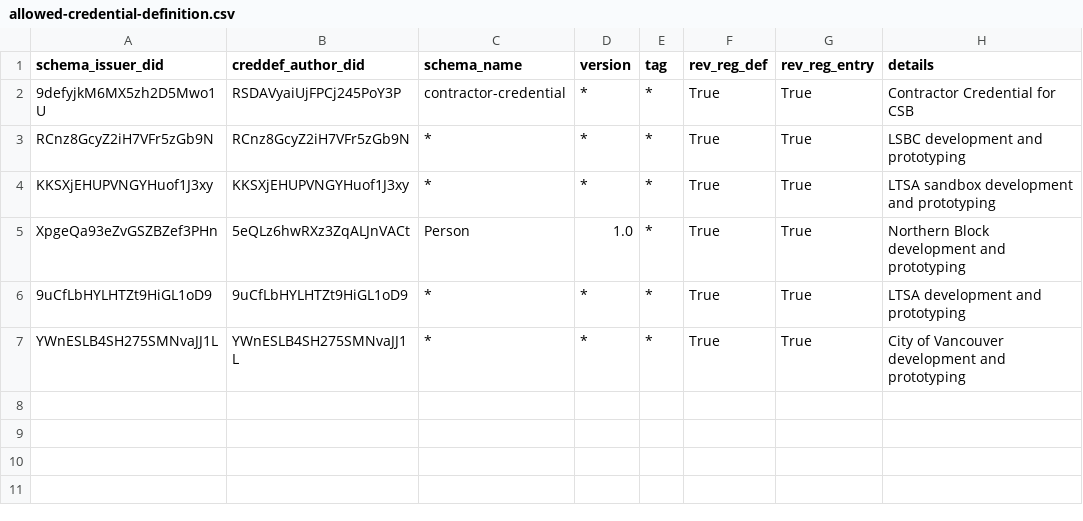
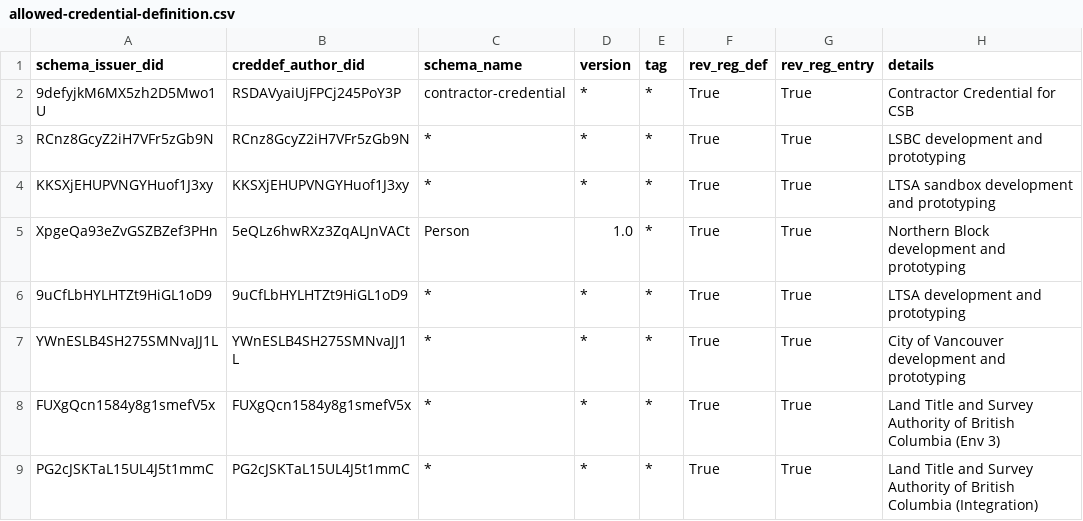
Before and after one commit to bcgov/dts-endorser-service, a CSV file: configurations/CAndy/dev/allowed-credential-definition.csv, drawn as a sheet; the diff names each change by its address in the sheet, - before the commit and + after, or states it on an @@ line.

```diff
--- a/configurations/CAndy/dev/allowed-credential-definition.csv
+++ b/configurations/CAndy/dev/allowed-credential-definition.csv
+row 8: FUXgQcn1584y8g1smefV5x | FUXgQcn1584y8g1smefV5x | * | * | * | True | True | Land Title and Survey Authority of British Columbia (Env 3)
+row 9: PG2cJSKTaL15UL4J5t1mmC | PG2cJSKTaL15UL4J5t1mmC | * | * | * | True | True | Land Title and Survey Authority of British Columbia (Integration)
```
Also changed, not shown: configurations/CAndy/dev/allowed-did.csv, configurations/CAndy/dev/allowed-schema.csv.
